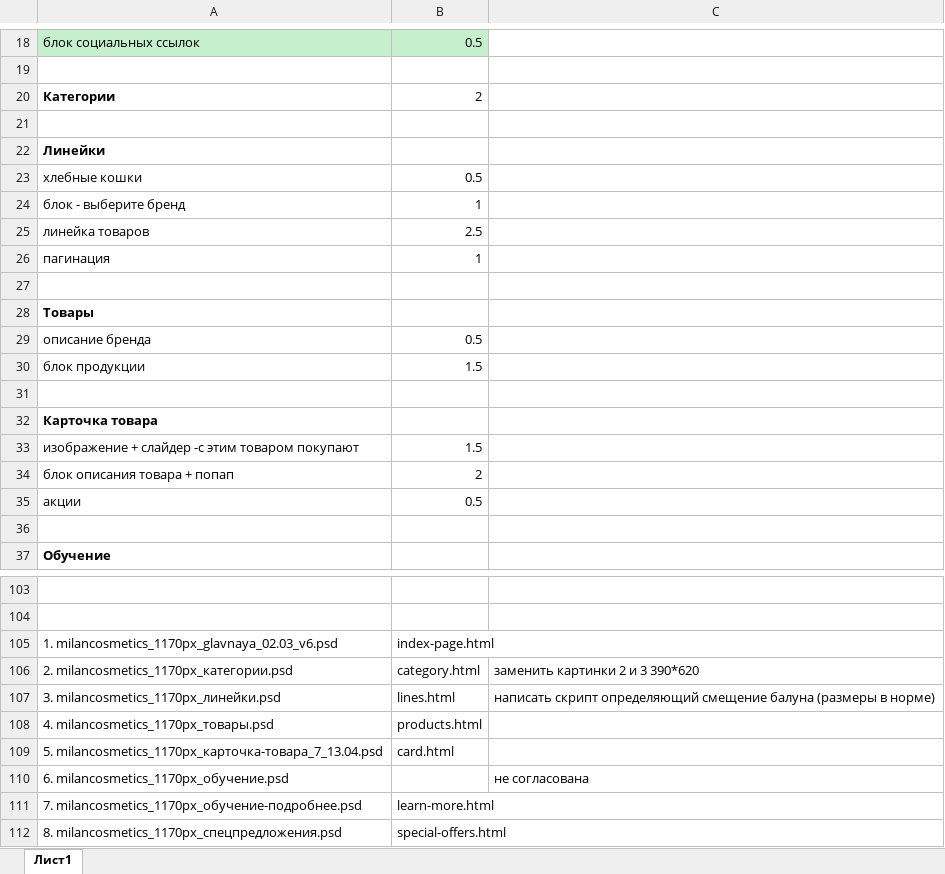
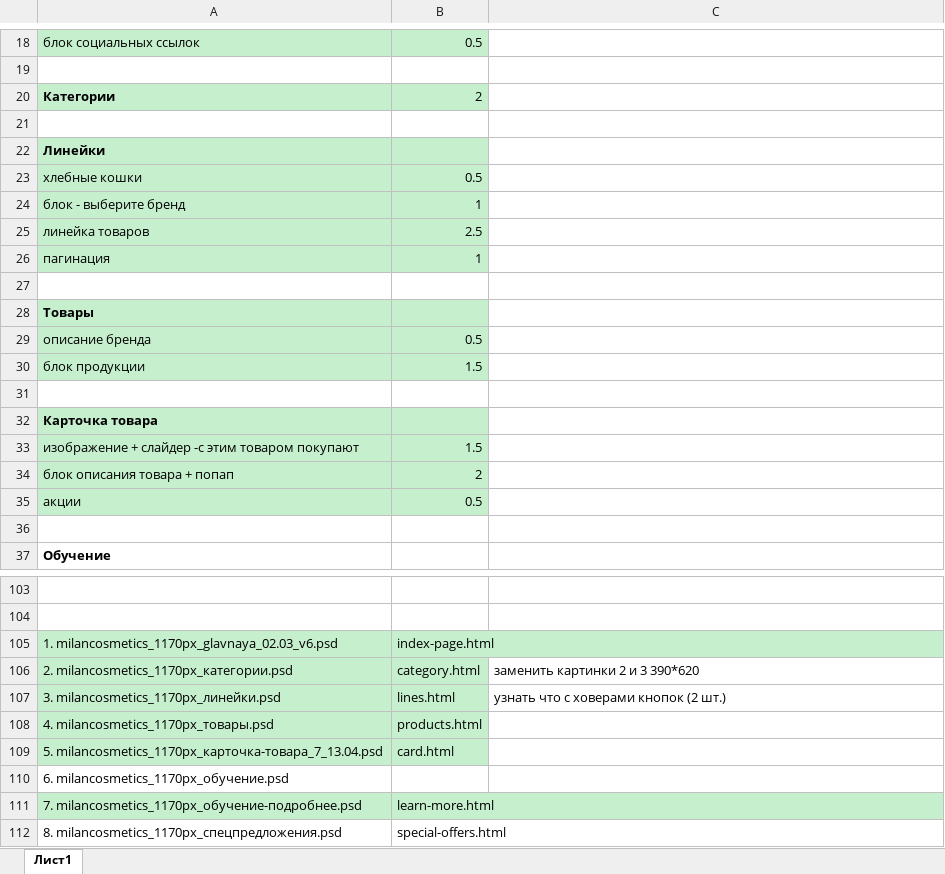
Before and after one commit to Sklif79/milancosmetics, an Excel workbook: milancosmetics.xlsx, sheet Лист1, drawn as a sheet; only a part is shown, gaps mark what is left out; values as stored, in another font and other column widths than the file's, no borders; the diff covers the shown part only; the diff names each change by its address in the sheet, - before the commit and + after, or states it on an @@ line.

```diff
--- a/milancosmetics.xlsx (sheet Лист1)
+++ b/milancosmetics.xlsx (sheet Лист1)
-A20:B20 fill: none
+A20:B20 fill: #C6EFCE
-A22:B26 fill: none
+A22:B26 fill: #C6EFCE
-A28:B30 fill: none
+A28:B30 fill: #C6EFCE
-A32:B35 fill: none
+A32:B35 fill: #C6EFCE
-A105:B109 fill: none
+A105:B109 fill: #C6EFCE
-C107: написать скрипт определяющий смещение балуна (размеры в норме)
+C107: узнать что с ховерами кнопок (2 шт.)
-C110: не согласована
+C110: (empty)
-A111:B111 fill: none
+A111:B111 fill: #C6EFCE
```
Also changed, not shown: cell formats elsewhere in this sheet, 16 other files.
